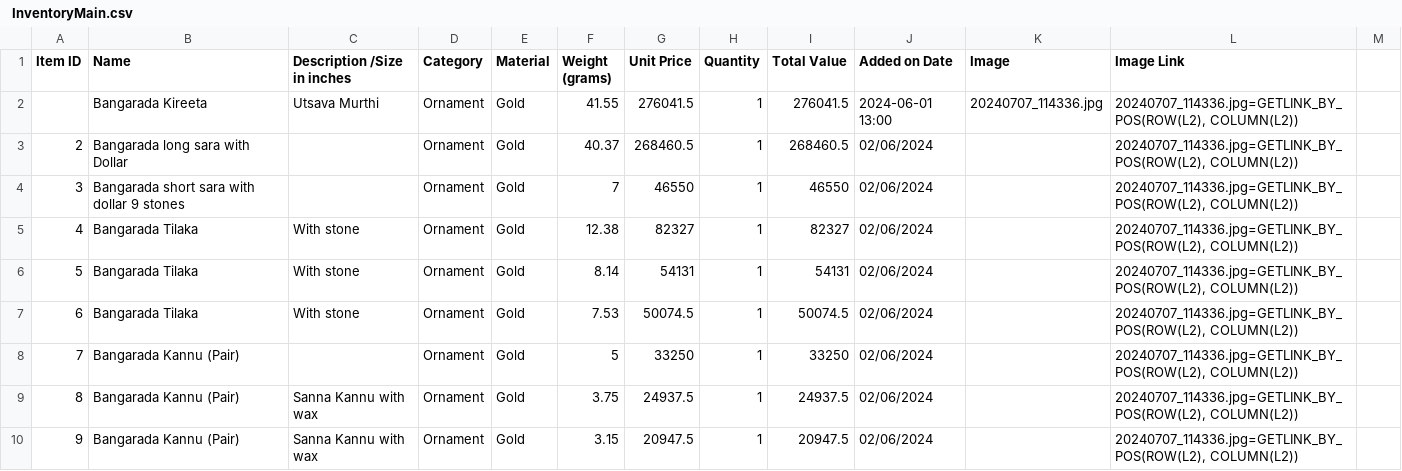
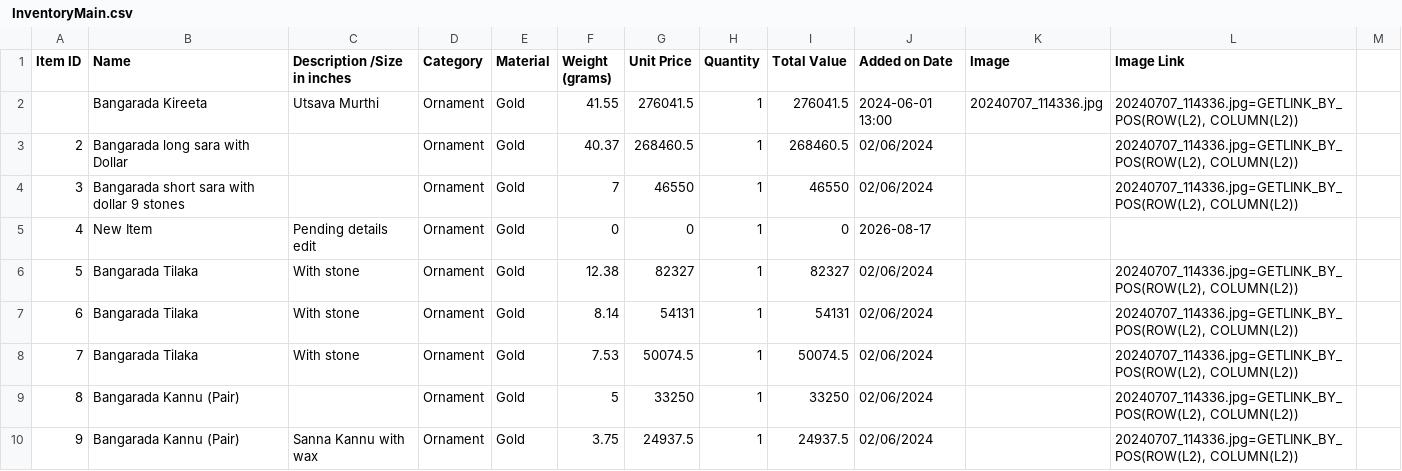
Before and after one commit to mohanakrishna-bg/SRS-Seva, a CSV file: backend/ InventoryMain.csv, drawn as a sheet; only a part is shown; the shorter side is filled out with more unchanged rows; addresses are those after the commit; the diff names each change by its address in the sheet, - before the commit and + after, or states it on an @@ line.

Commit message:
feat: update inventory models, report generation, deployment configs and landing site

```diff
--- a/backend/ InventoryMain.csv
+++ b/backend/ InventoryMain.csv
+row 5: 4 | New Item | Pending details edit | Ornament | Gold | 0 | 0 | 1 | 0 | 2026-08-17
@@ column A (Item ID) renumbered between rows 6 and 100 @@
```
Also changed, not shown: 35 other files.
